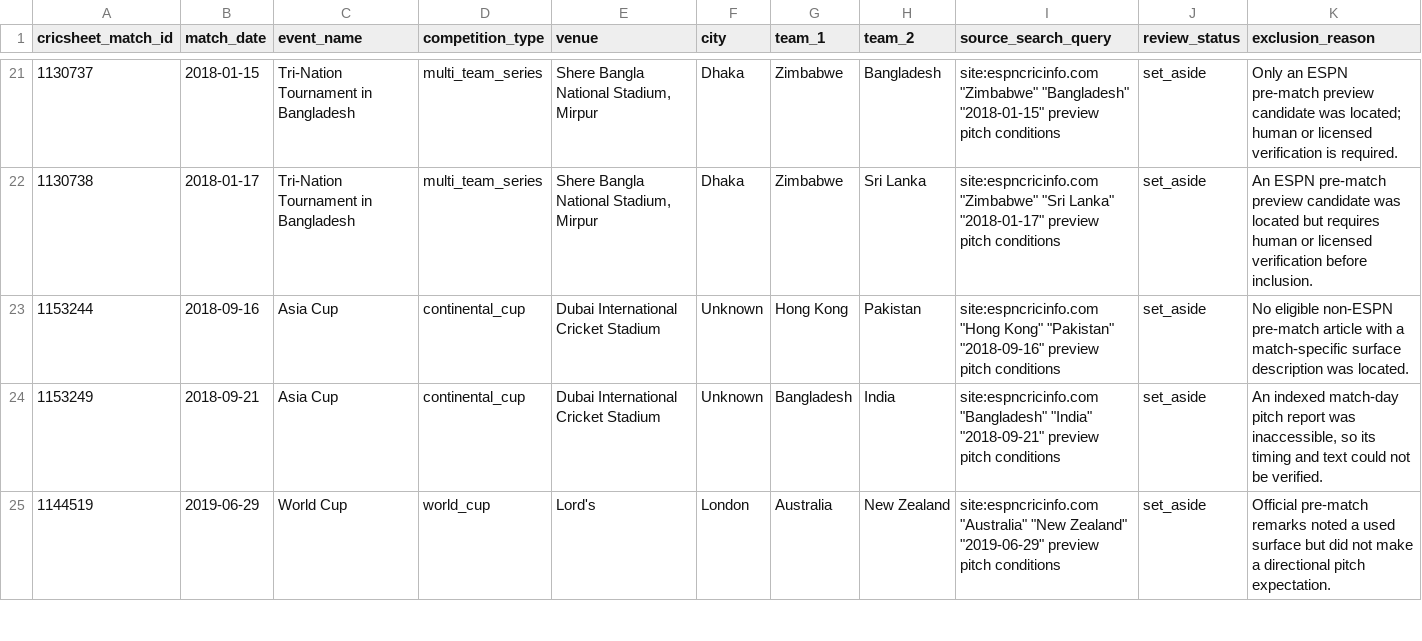
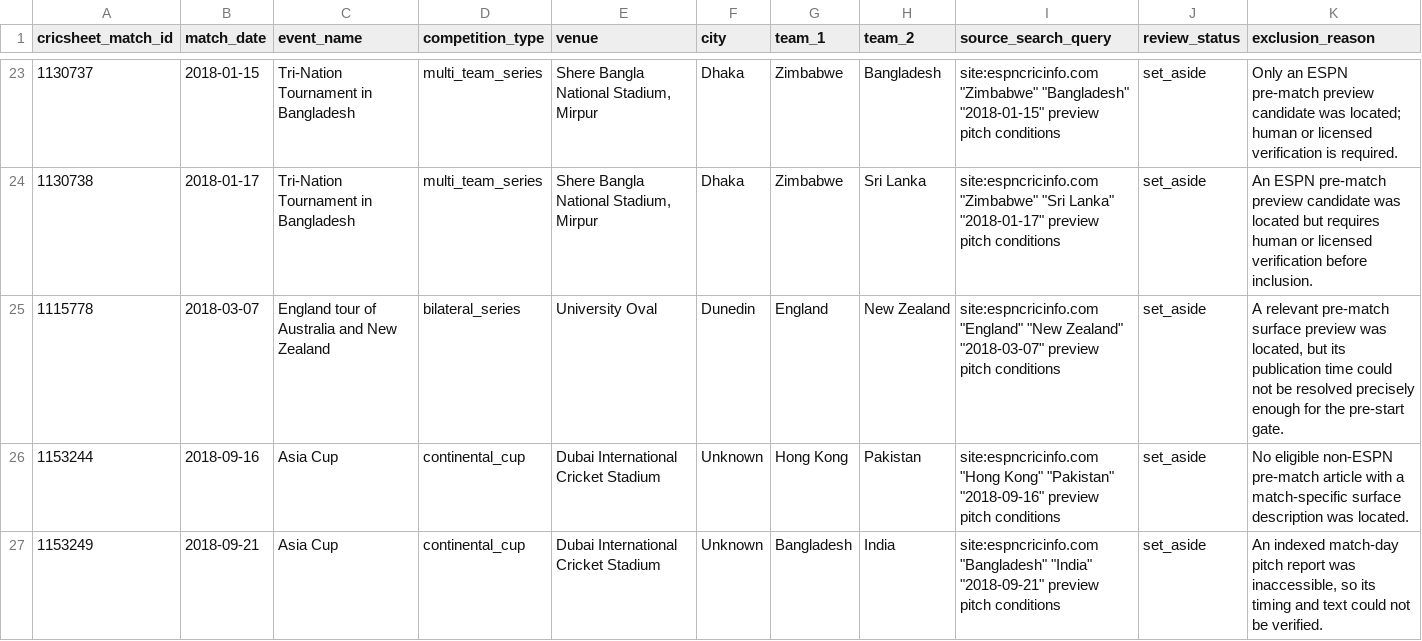
Before and after one commit to anshbalusa-ui/odi-powerplay-research, a CSV file: data/manual/pitch_set_aside.csv, drawn as a sheet; only a part is shown, gaps mark what is left out; the shorter side is filled out with more unchanged rows; the diff covers the shown part only.

```diff
--- a/data/manual/pitch_set_aside.csv
+++ b/data/manual/pitch_set_aside.csv
@@ -22,2 +24,3 @@ cricsheet_match_id,match_date,event_name,competition_type,venue,city,team_1,team
 1130738,2018-01-17,Tri-Nation Tournament in Bangladesh,multi_team_series,"Shere Bangla National Stadium, Mirpur",Dhaka,Zimbabwe,Sri Lanka,"site:espncricinfo.com ""Zimbabwe"" ""Sri Lanka"" ""2018-01-17"" preview pitch conditions",set_aside,An ESPN pre-match preview candidate was located but requires human or licensed verification before inclusion.
+1115778,2018-03-07,England tour of Australia and New Zealand,bilateral_series,University Oval,Dunedin,England,New Zealand,"site:espncricinfo.com ""England"" ""New Zealand"" ""2018-03-07"" preview pitch conditions",set_aside,"A relevant pre-match surface preview was located, but its publication time could not be resolved precisely enough for the pre-start gate."
 1153244,2018-09-16,Asia Cup,continental_cup,Dubai International Cricket Stadium,Unknown,Hong Kong,Pakistan,"site:espncricinfo.com ""Hong Kong"" ""Pakistan"" ""2018-09-16"" preview pitch conditions",set_aside,No eligible non-ESPN pre-match article with a match-specific surface description was located.
```
Also changed, not shown: 14 added rows elsewhere in this file, data/manual/match_start_times_verified.csv, 9 other files.
